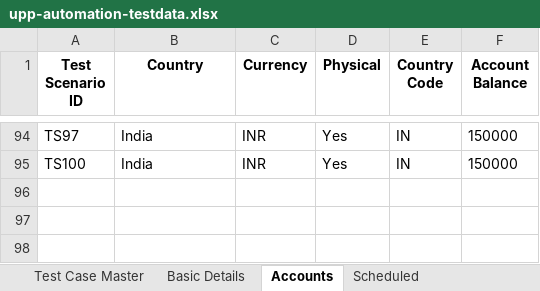
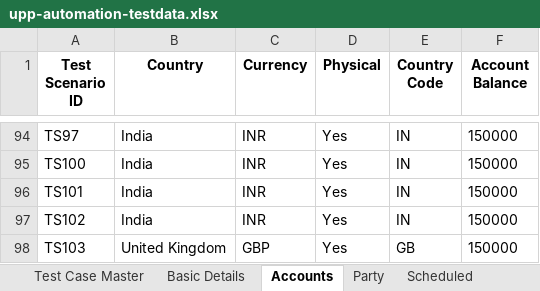
Before and after one commit to deepakdude938/upp, an Excel workbook: src/main/resources/upp-automation-testdata.xlsx, sheet Accounts, drawn as a sheet; only a part is shown, gaps mark what is left out; values as stored, in another font and other column widths than the file's, no borders; charts and pictures not drawn; the diff names each change by its address in the sheet, - before the commit and + after, or states it on an @@ line.

```diff
--- a/src/main/resources/upp-automation-testdata.xlsx (sheet Accounts)
+++ b/src/main/resources/upp-automation-testdata.xlsx (sheet Accounts)
+row 96: TS101 | India | INR | Yes | IN | 150000
+row 97: TS102 | India | INR | Yes | IN | 150000
+row 98: TS103 | United Kingdom | GBP | Yes | GB | 150000
```
Also changed, not shown: sheet Party, sheet Basic Details, sheet Test Case Master, sheet ODP Api, sheet API Testcases, sheet UI Changes, 2 more sheets, other sheet tabs, 10 other files.
